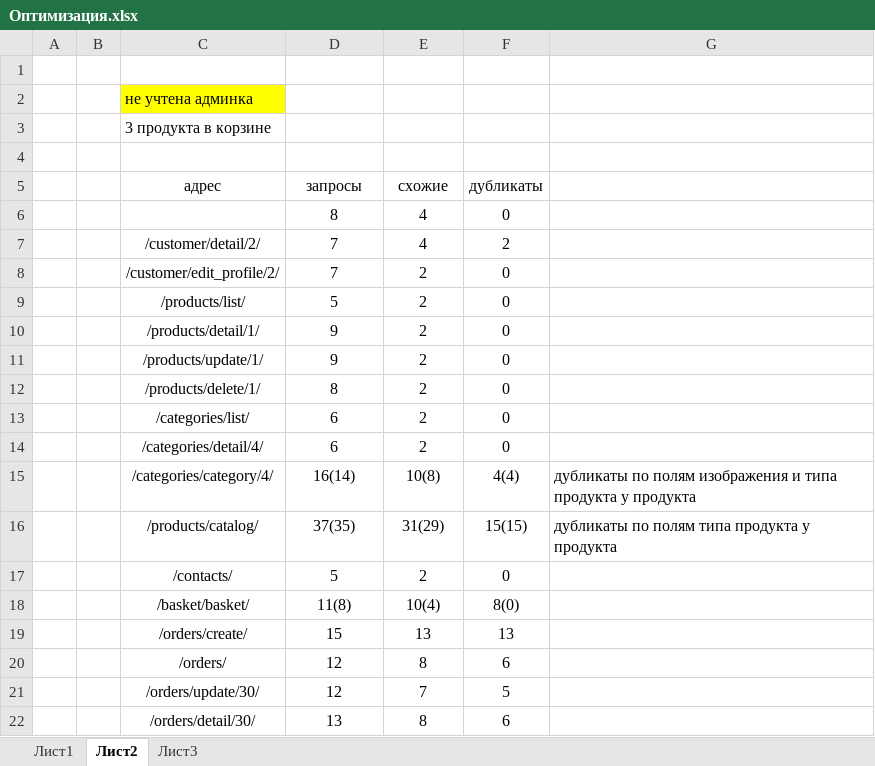
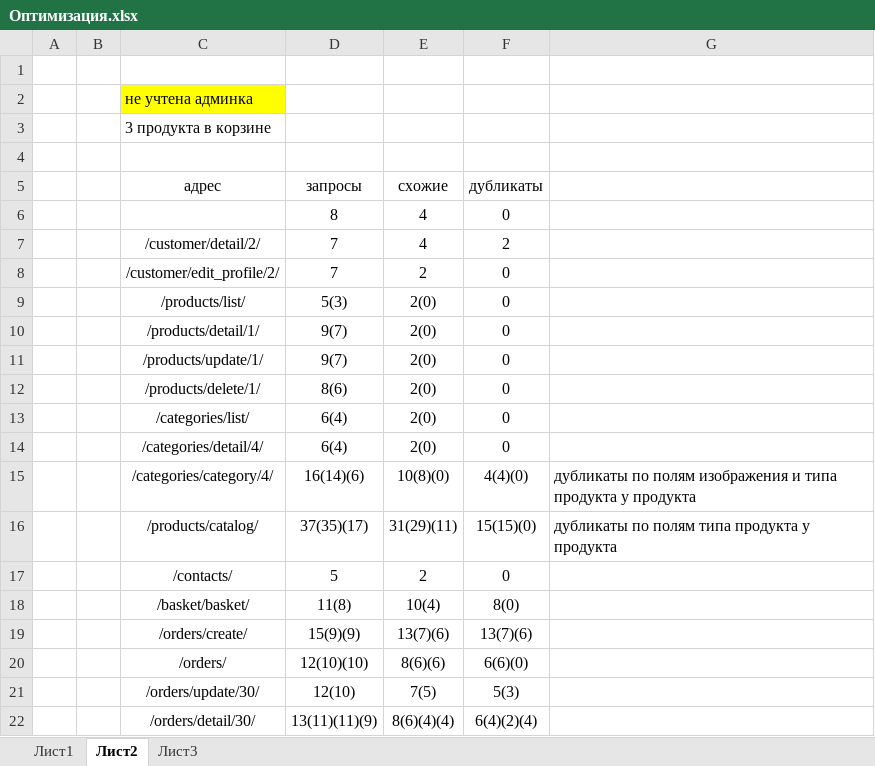
Before and after one commit to Pegorino82/GUDjangoProject_2, an Excel workbook: myshop/Оптимизация.xlsx, sheet Лист2, drawn as a sheet; values as stored, in another font and other column widths than the file's, no borders; the diff names each change by its address in the sheet, - before the commit and + after, or states it on an @@ line.

Commit message:
hw 6 проведена оптимизация запросов к БД на основе debug-toolbar

```diff
--- a/myshop/Оптимизация.xlsx (sheet Лист2)
+++ b/myshop/Оптимизация.xlsx (sheet Лист2)
-D9 (запросы): 5
+D9 (запросы): 5(3)
-E9:E14 (схожие): 2
+E9:E14 (схожие): 2(0)
-D10:D11 (запросы): 9
+D10:D11 (запросы): 9(7)
-D12 (запросы): 8
+D12 (запросы): 8(6)
-D13:D14 (запросы): 6
+D13:D14 (запросы): 6(4)
-D15 (запросы): 16(14)
+D15 (запросы): 16(14)(6)
-E15 (схожие): 10(8)
+E15 (схожие): 10(8)(0)
-F15 (дубликаты): 4(4)
+F15 (дубликаты): 4(4)(0)
-D16 (запросы): 37(35)
+D16 (запросы): 37(35)(17)
-E16 (схожие): 31(29)
+E16 (схожие): 31(29)(11)
-F16 (дубликаты): 15(15)
+F16 (дубликаты): 15(15)(0)
-D19 (запросы): 15
+D19 (запросы): 15(9)(9)
-E19 (схожие): 13
+E19 (схожие): 13(7)(6)
-F19 (дубликаты): 13
+F19 (дубликаты): 13(7)(6)
-D20 (запросы): 12
+D20 (запросы): 12(10)(10)
-E20 (схожие): 8
+E20 (схожие): 8(6)(6)
-F20 (дубликаты): 6
+F20 (дубликаты): 6(6)(0)
-D21 (запросы): 12
+D21 (запросы): 12(10)
-E21 (схожие): 7
+E21 (схожие): 7(5)
-F21 (дубликаты): 5
+F21 (дубликаты): 5(3)
-D22 (запросы): 13
+D22 (запросы): 13(11)(11)(9)
-E22 (схожие): 8
+E22 (схожие): 8(6)(4)(4)
-F22 (дубликаты): 6
+F22 (дубликаты): 6(4)(2)(4)
```
Also changed, not shown: 1 other file.
